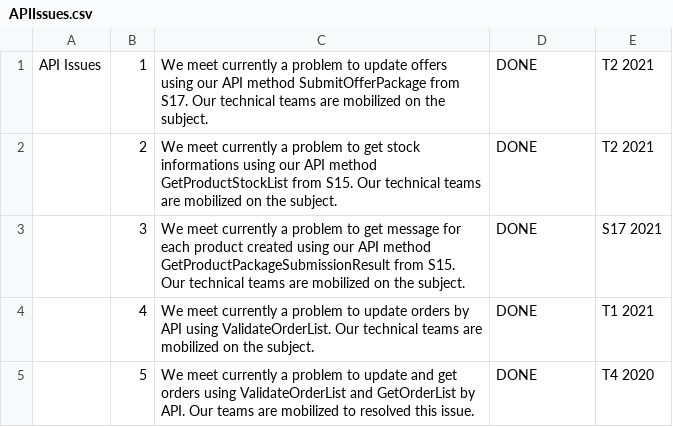
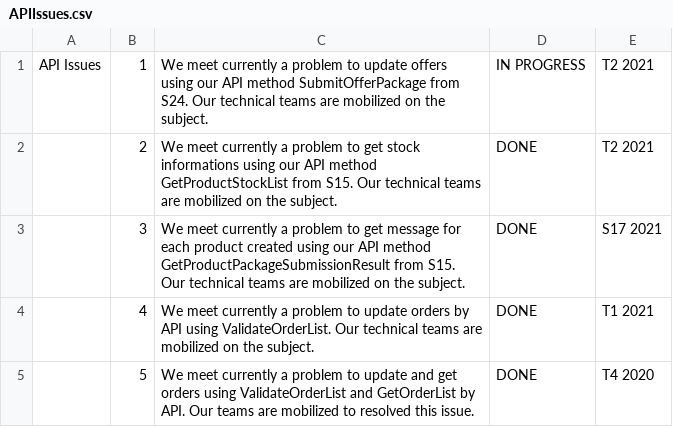
Before and after one commit to FlorentFERRAND/APIDashboard, a CSV file: wwwroot/Production/APIIssues.csv, drawn as a sheet.

```diff
--- a/wwwroot/Production/APIIssues.csv
+++ b/wwwroot/Production/APIIssues.csv
@@ -1,2 +1,2 @@
-API Issues;1;We meet currently a problem to update offers using our API method SubmitOfferPackage from S17. Our technical teams are mobilized on the subject.;DONE;T2 2021
+API Issues;1;We meet currently a problem to update offers using our API method SubmitOfferPackage from S24. Our technical teams are mobilized on the subject.;IN PROGRESS;T2 2021
 ;2;We meet currently a problem to get stock informations using our API method GetProductStockList from S15. Our technical teams are mobilized on the subject.;DONE;T2 2021
```
Also changed, not shown: wwwroot/Production/StatusByMethod.csv, 2 other files.
